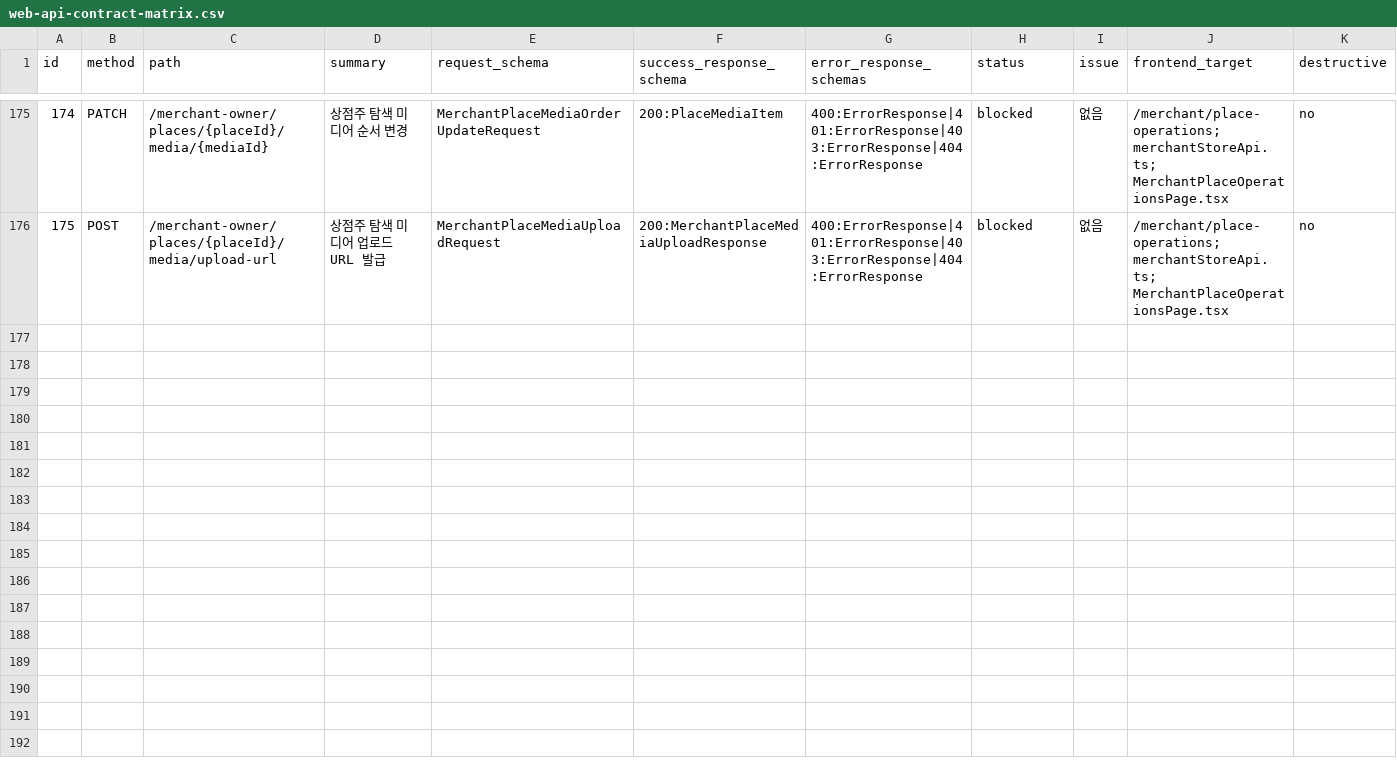
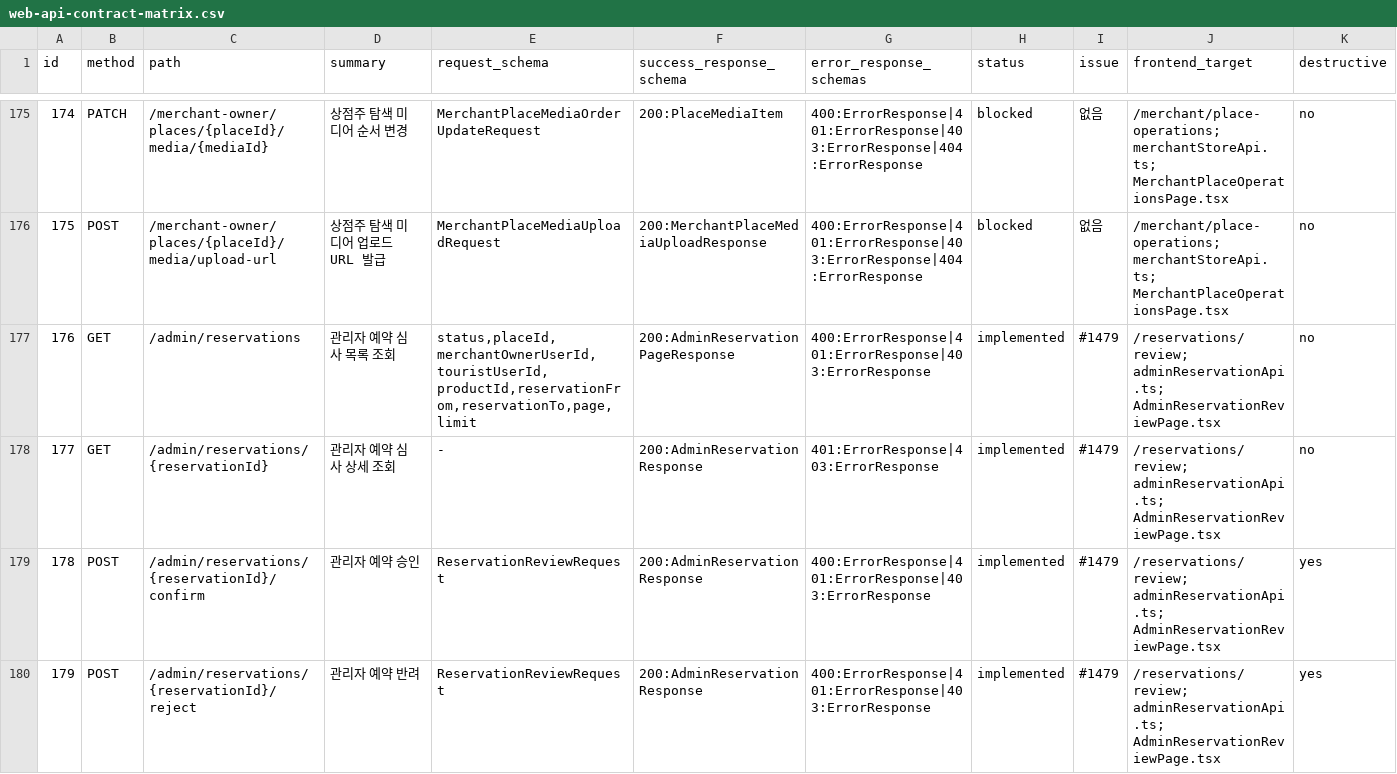
Before and after one commit to Type-Nu11/pingdom-admin, a CSV file: docs/web-api-contract-matrix.csv, drawn as a sheet; only a part is shown, gaps mark what is left out; rows hold the shown columns only; the diff names each change by its address in the sheet, - before the commit and + after, or states it on an @@ line.

```diff
--- a/docs/web-api-contract-matrix.csv
+++ b/docs/web-api-contract-matrix.csv
+row 177: 176 | GET | /admin/reservations | 관리자 예약 심사 목록 조회 | status,placeId,merchantOwnerUserId,touristUserId,productId,reservationFrom,reservationTo,page,limit | 200:AdminReservationPageResponse | 400:ErrorResponse|401:ErrorResponse|403:ErrorResponse | implemented | #1479 | /reservations/review; adminReservationApi.ts; AdminReservationReviewPage.tsx | no
+row 178: 177 | GET | /admin/reservations/{reservationId} | 관리자 예약 심사 상세 조회 | - | 200:AdminReservationResponse | 401:ErrorResponse|403:ErrorResponse | implemented | #1479 | /reservations/review; adminReservationApi.ts; AdminReservationReviewPage.tsx | no
+row 179: 178 | POST | /admin/reservations/{reservationId}/confirm | 관리자 예약 승인 | ReservationReviewRequest | 200:AdminReservationResponse | 400:ErrorResponse|401:ErrorResponse|403:ErrorResponse | implemented | #1479 | /reservations/review; adminReservationApi.ts; AdminReservationReviewPage.tsx | yes
+row 180: 179 | POST | /admin/reservations/{reservationId}/reject | 관리자 예약 반려 | ReservationReviewRequest | 200:AdminReservationResponse | 400:ErrorResponse|401:ErrorResponse|403:ErrorResponse | implemented | #1479 | /reservations/review; adminReservationApi.ts; AdminReservationReviewPage.tsx | yes
```
Also changed, not shown: 3 other files.
